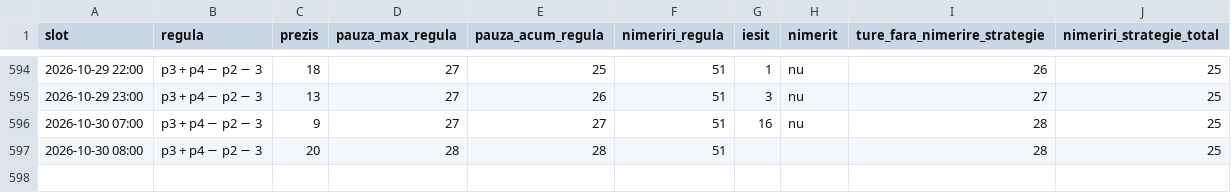
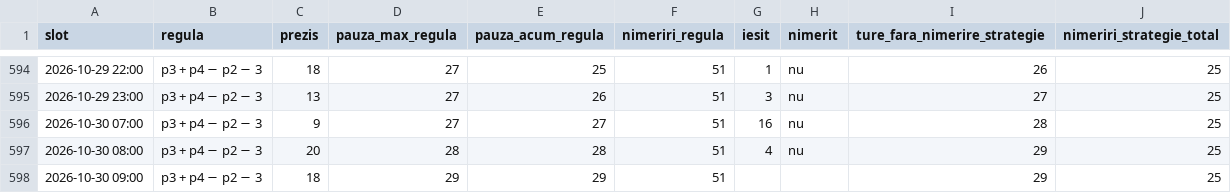
Before and after one commit to sabinski7/Predictor, a CSV file: cea_mai_buna_regula.csv, drawn as a sheet; only a part is shown, gaps mark what is left out.

```diff
--- a/cea_mai_buna_regula.csv
+++ b/cea_mai_buna_regula.csv
@@ -596,2 +596,3 @@ slot,regula,prezis,pauza_max_regula,pauza_acum_regula,nimeriri_regula,iesit,nime
 2026-10-30 07:00,p3 + p4 − p2 − 3,9,27,27,51,16,nu,28,25
-2026-10-30 08:00,p3 + p4 − p2 − 3,20,28,28,51,,,28,25
+2026-10-30 08:00,p3 + p4 − p2 − 3,20,28,28,51,4,nu,29,25
+2026-10-30 09:00,p3 + p4 − p2 − 3,18,29,29,51,,,29,25
```
Also changed, not shown: combinatii.csv, history.csv, 3 other files.
